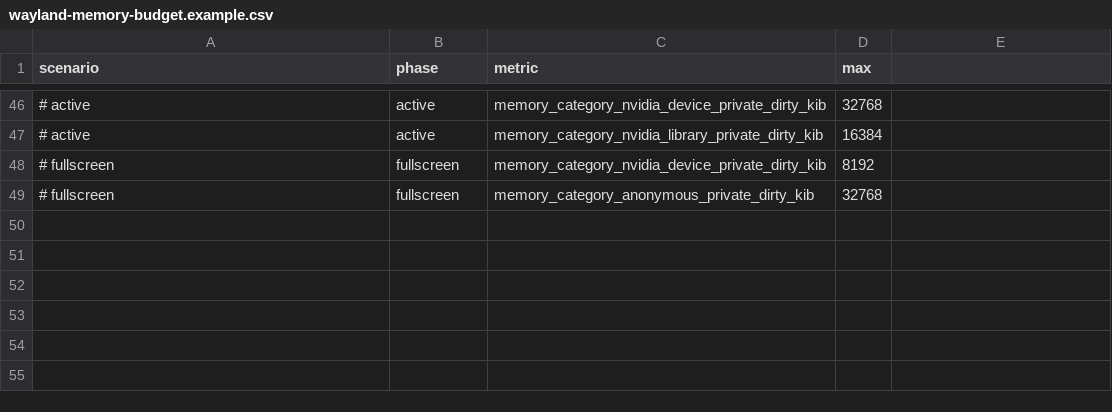
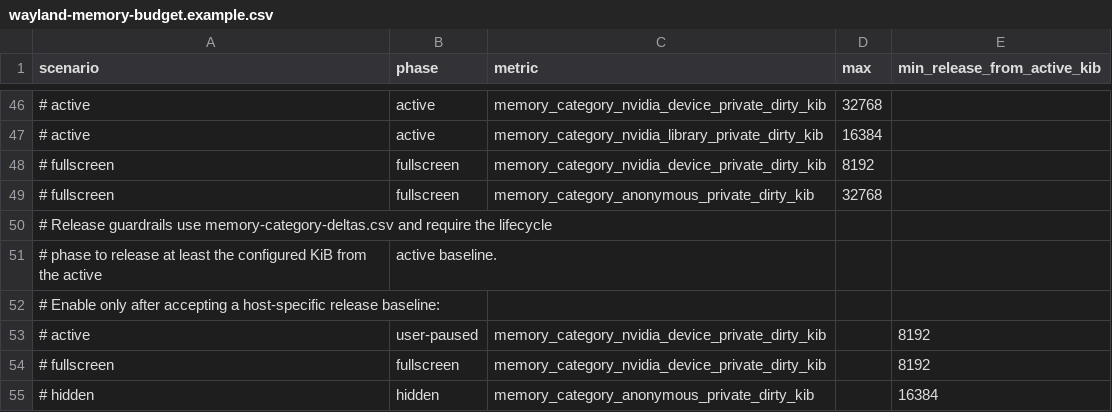
Before and after one commit to elel-code/TensorDE, a CSV file: examples/wayland-memory-budget.example.csv, drawn as a sheet; only a part is shown, gaps mark what is left out; the diff names each change by its address in the sheet, - before the commit and + after, or states it on an @@ line.

Commit message:
Gate Private_Dirty category release budgets

```diff
--- a/examples/wayland-memory-budget.example.csv
+++ b/examples/wayland-memory-budget.example.csv
-E1: (empty)
+E1: min_release_from_active_kib
+row 50: # Release guardrails use memory-category-deltas.csv and require the lifecycle
+row 51: # phase to release at least the configured KiB from the active | active baseline.
+row 52: # Enable only after accepting a host-specific release baseline:
+row 53: # active | user-paused | memory_category_nvidia_device_private_dirty_kib |  | 8192
+row 54: # fullscreen | fullscreen | memory_category_nvidia_device_private_dirty_kib |  | 8192
+row 55: # hidden | hidden | memory_category_anonymous_private_dirty_kib |  | 16384
```
Also changed, not shown: 1 other file.
